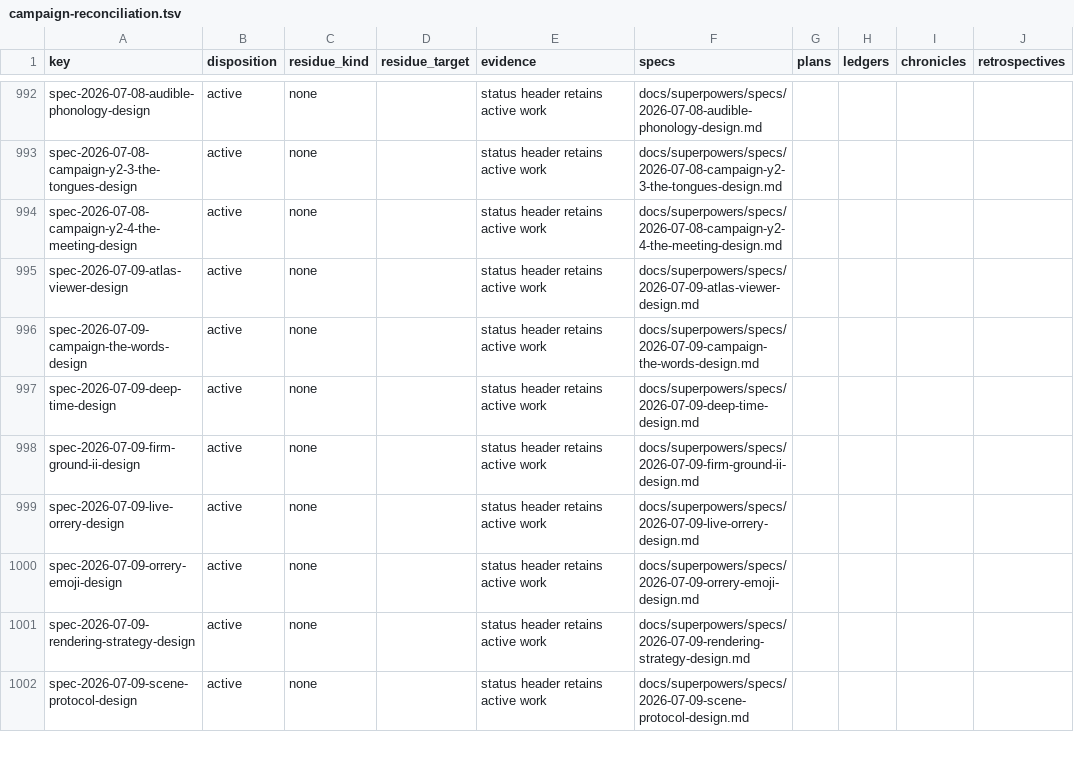
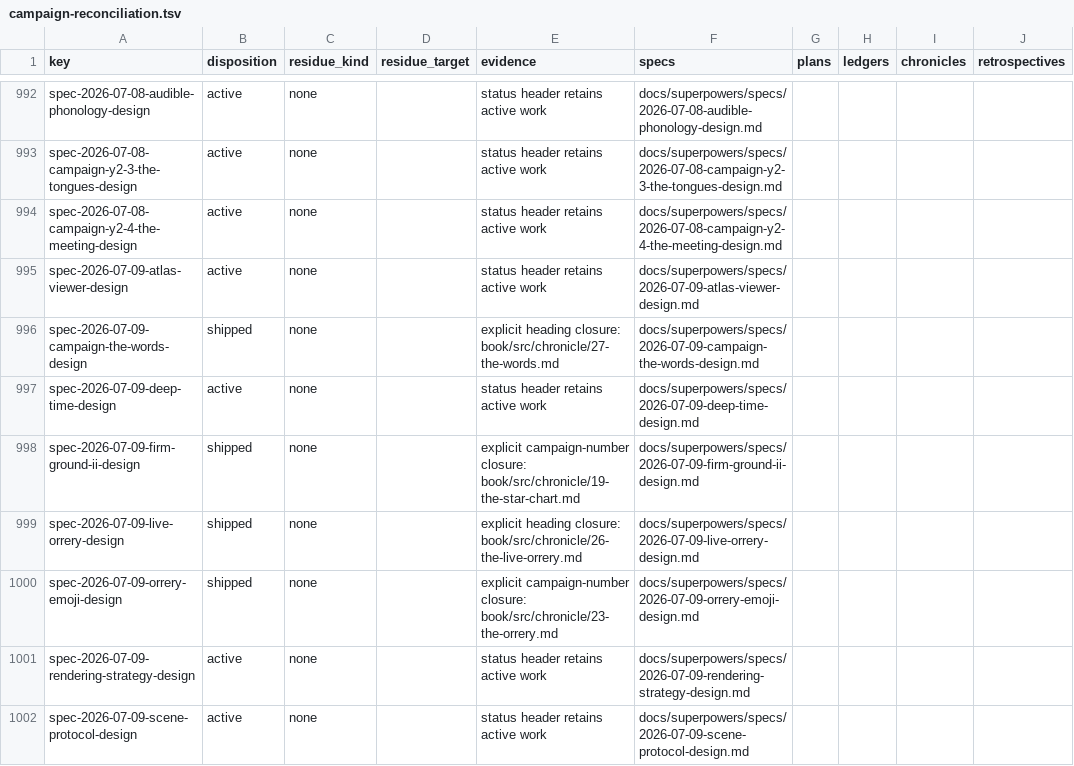
Before and after one commit to hornvale/hornvale, a TSV file: docs/audits/campaign-reconciliation.tsv, drawn as a sheet; only a part is shown, gaps mark what is left out; the diff covers the shown part only.

Commit message:
fix(the-coda): cite explicit campaign closures

```diff
--- a/docs/audits/campaign-reconciliation.tsv
+++ b/docs/audits/campaign-reconciliation.tsv
@@ -995,7 +995,7 @@ spec-2026-07-08-campaign-y2-4-the-meeting-design	active	none		status header reta
 spec-2026-07-09-atlas-viewer-design	active	none		status header retains active work	docs/superpowers/specs/2026-07-09-atlas-viewer-design.md				
-spec-2026-07-09-campaign-the-words-design	active	none		status header retains active work	docs/superpowers/specs/2026-07-09-campaign-the-words-design.md				
+spec-2026-07-09-campaign-the-words-design	shipped	none		explicit heading closure: book/src/chronicle/27-the-words.md	docs/superpowers/specs/2026-07-09-campaign-the-words-design.md				
 spec-2026-07-09-deep-time-design	active	none		status header retains active work	docs/superpowers/specs/2026-07-09-deep-time-design.md				
-spec-2026-07-09-firm-ground-ii-design	active	none		status header retains active work	docs/superpowers/specs/2026-07-09-firm-ground-ii-design.md				
-spec-2026-07-09-live-orrery-design	active	none		status header retains active work	docs/superpowers/specs/2026-07-09-live-orrery-design.md				
-spec-2026-07-09-orrery-emoji-design	active	none		status header retains active work	docs/superpowers/specs/2026-07-09-orrery-emoji-design.md				
+spec-2026-07-09-firm-ground-ii-design	shipped	none		explicit campaign-number closure: book/src/chronicle/19-the-star-chart.md	docs/superpowers/specs/2026-07-09-firm-ground-ii-design.md				
+spec-2026-07-09-live-orrery-design	shipped	none		explicit heading closure: book/src/chronicle/26-the-live-orrery.md	docs/superpowers/specs/2026-07-09-live-orrery-design.md				
+spec-2026-07-09-orrery-emoji-design	shipped	none		explicit campaign-number closure: book/src/chronicle/23-the-orrery.md	docs/superpowers/specs/2026-07-09-orrery-emoji-design.md				
 spec-2026-07-09-rendering-strategy-design	active	none		status header retains active work	docs/superpowers/specs/2026-07-09-rendering-strategy-design.md				
```
Also changed, not shown: 76 edited cells elsewhere in this file, 1 other file.
